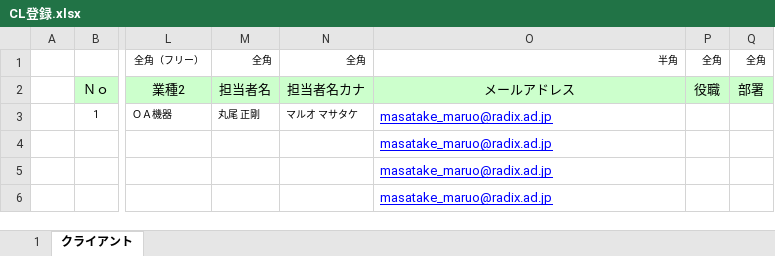
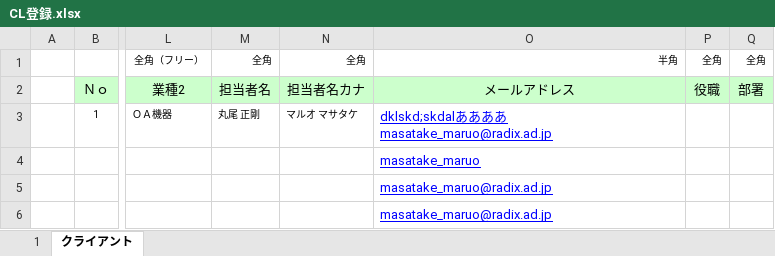
Before and after one commit to aratakeseigo/msweb-dev, an Excel workbook: sb/CL登録.xlsx, sheet クライアント, drawn as a sheet; only a part is shown, gaps mark what is left out; values as stored, in another font and other column widths than the file's, no borders; the diff names each change by its address in the sheet, - before the commit and + after, or states it on an @@ line.

Commit message:
SB-37 仮登録

```diff
--- a/sb/CL登録.xlsx (sheet クライアント)
+++ b/sb/CL登録.xlsx (sheet クライアント)
-O3: masatake_maruo@radix.ad.jp
+O3: dklskd;skdalああああmasatake_maruo@radix.ad.jp
-O4: masatake_maruo@radix.ad.jp
+O4: masatake_maruo
```
